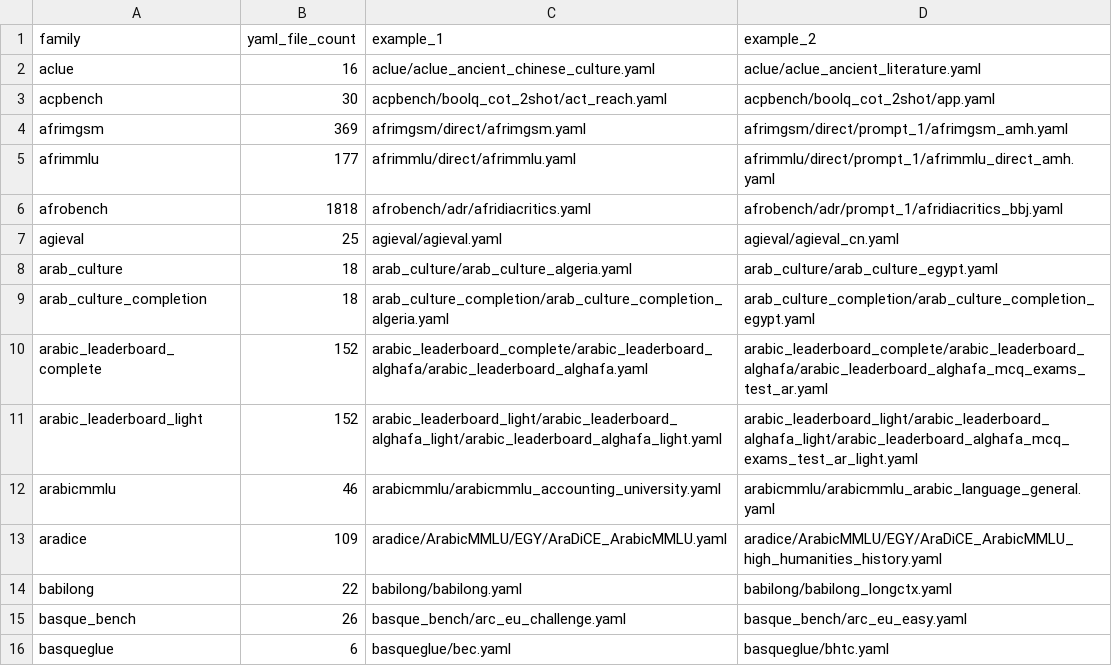
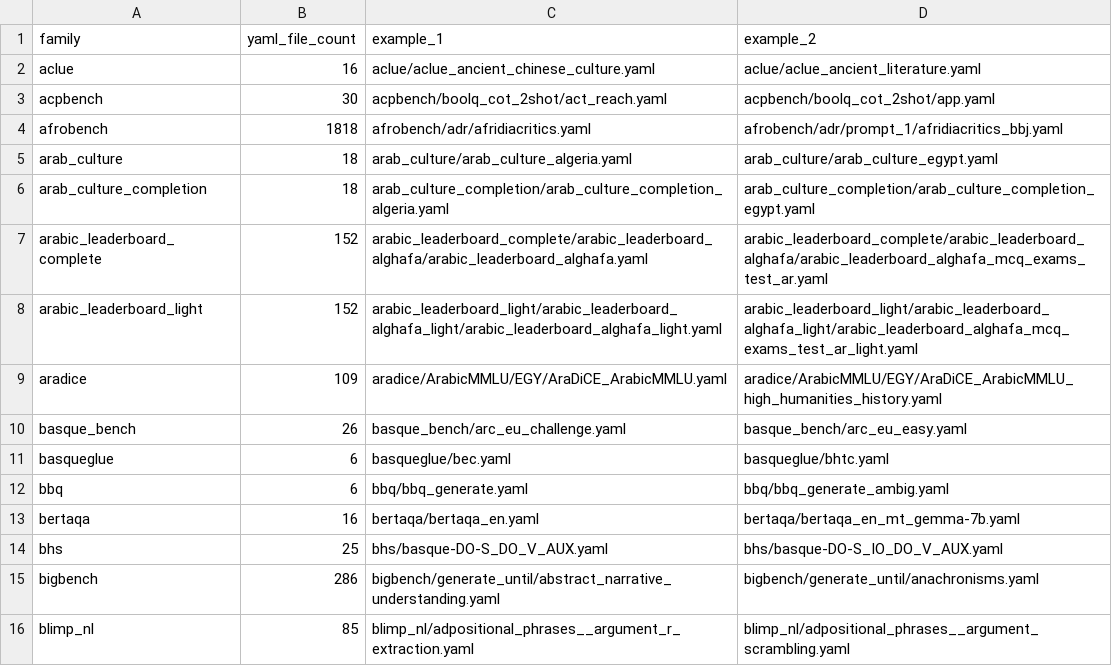
Before and after one commit to ModelCloud/Evalution, a CSV file: missing.csv, drawn as a sheet; only a part is shown; the shorter side is filled out with more unchanged rows.

Commit message:
Add benchmark 5 (#24)
* add: babilong

* use tokenicer

* add: arabicmmlu

* add: agieval

* refrqctor .model() api to compat depth

* add: afrimgsm

* add: afrimmlu

```diff
--- a/missing.csv
+++ b/missing.csv
@@ -3,6 +3,3 @@ aclue,16,aclue/aclue_ancient_chinese_culture.yaml,aclue/aclue_ancient_literature
 acpbench,30,acpbench/boolq_cot_2shot/act_reach.yaml,acpbench/boolq_cot_2shot/app.yaml
-afrimgsm,369,afrimgsm/direct/afrimgsm.yaml,afrimgsm/direct/prompt_1/afrimgsm_amh.yaml
-afrimmlu,177,afrimmlu/direct/afrimmlu.yaml,afrimmlu/direct/prompt_1/afrimmlu_direct_amh.yaml
 afrobench,1818,afrobench/adr/afridiacritics.yaml,afrobench/adr/prompt_1/afridiacritics_bbj.yaml
-agieval,25,agieval/agieval.yaml,agieval/agieval_cn.yaml
 arab_culture,18,arab_culture/arab_culture_algeria.yaml,arab_culture/arab_culture_egypt.yaml
@@ -11,5 +8,3 @@ arabic_leaderboard_complete,152,arabic_leaderboard_complete/arabic_leaderboard_a
 arabic_leaderboard_light,152,arabic_leaderboard_light/arabic_leaderboard_alghafa_light/arabic_leaderboard_alghafa_light.yaml,arabic_leaderboard_light/arabic_leaderboard_alghafa_light/arabic_leaderboard_alghafa_mcq_exams_test_ar_light.yaml
-arabicmmlu,46,arabicmmlu/arabicmmlu_accounting_university.yaml,arabicmmlu/arabicmmlu_arabic_language_general.yaml
 aradice,109,aradice/ArabicMMLU/EGY/AraDiCE_ArabicMMLU.yaml,aradice/ArabicMMLU/EGY/AraDiCE_ArabicMMLU_high_humanities_history.yaml
-babilong,22,babilong/babilong.yaml,babilong/babilong_longctx.yaml
 basque_bench,26,basque_bench/arc_eu_challenge.yaml,basque_bench/arc_eu_easy.yaml
```
Also changed, not shown: 32 other files.
